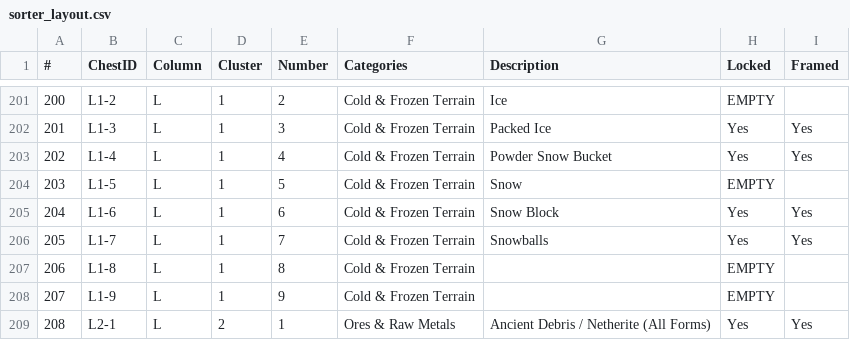
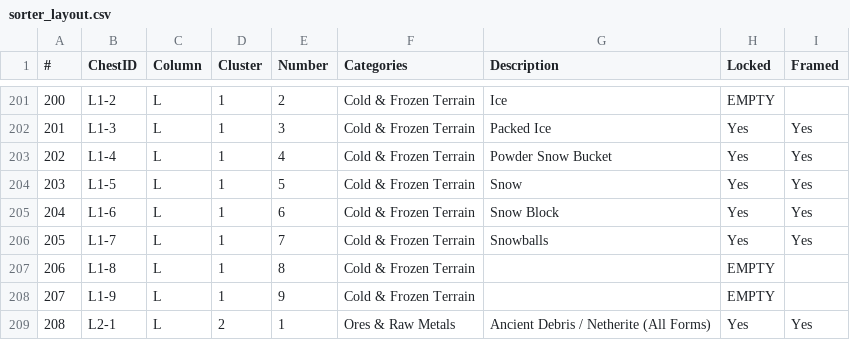
Before and after one commit to iigeshii/sorter, a CSV file: sorter_layout.csv, drawn as a sheet; only a part is shown, gaps mark what is left out.

Commit message:
Layout update

```diff
--- a/sorter_layout.csv
+++ b/sorter_layout.csv
@@ -203,3 +203,3 @@
 202,L1-4,L,1,4,Cold & Frozen Terrain,Powder Snow Bucket,Yes,Yes
-203,L1-5,L,1,5,Cold & Frozen Terrain,Snow,EMPTY,
+203,L1-5,L,1,5,Cold & Frozen Terrain,Snow,Yes,Yes
 204,L1-6,L,1,6,Cold & Frozen Terrain,Snow Block,Yes,Yes
```
